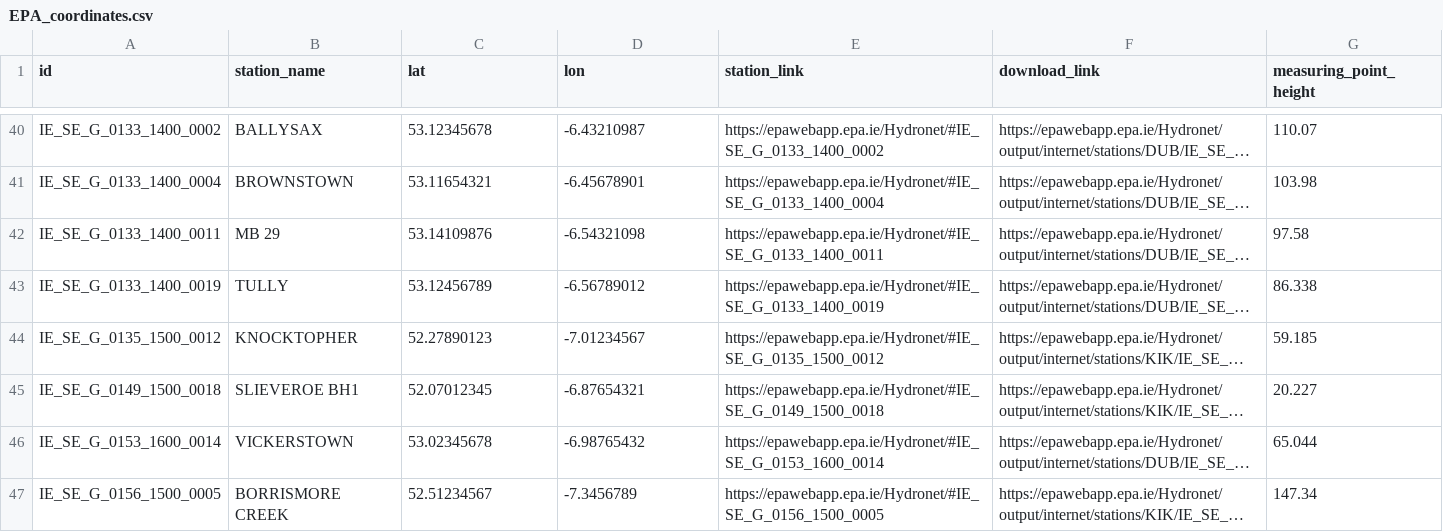
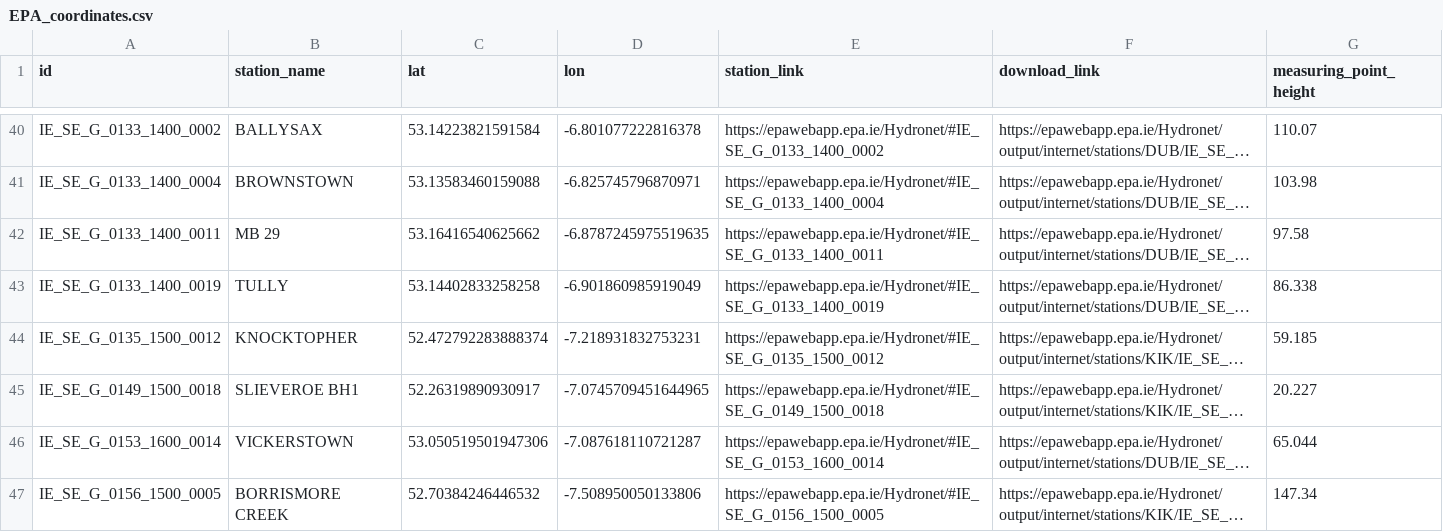
Before and after one commit to SmolakK/FARMWISE-API, a CSV file: farmwise_api/adapters/API_readers/epa_ireland/constants/EPA_coordinates.csv, drawn as a sheet; only a part is shown, gaps mark what is left out; long unchanged cells end in …; the diff covers the shown part only; the diff names each change by its address in the sheet, - before the commit and + after, or states it on an @@ line.

```diff
--- a/farmwise_api/adapters/API_readers/epa_ireland/constants/EPA_coordinates.csv
+++ b/farmwise_api/adapters/API_readers/epa_ireland/constants/EPA_coordinates.csv
-C40 (lat): 53.12345678
+C40 (lat): 53.14223821591584
-D40 (lon): -6.43210987
+D40 (lon): -6.801077222816378
-C41 (lat): 53.11654321
+C41 (lat): 53.13583460159088
-D41 (lon): -6.45678901
+D41 (lon): -6.825745796870971
-C42 (lat): 53.14109876
+C42 (lat): 53.16416540625662
-D42 (lon): -6.54321098
+D42 (lon): -6.8787245975519635
-C43 (lat): 53.12456789
+C43 (lat): 53.14402833258258
-D43 (lon): -6.56789012
+D43 (lon): -6.901860985919049
-C44 (lat): 52.27890123
+C44 (lat): 52.472792283888374
-D44 (lon): -7.01234567
+D44 (lon): -7.218931832753231
-C45 (lat): 52.07012345
+C45 (lat): 52.26319890930917
-D45 (lon): -6.87654321
+D45 (lon): -7.0745709451644965
-C46 (lat): 53.02345678
+C46 (lat): 53.050519501947306
-D46 (lon): -6.98765432
+D46 (lon): -7.087618110721287
-C47 (lat): 52.51234567
+C47 (lat): 52.70384246446532
-D47 (lon): -7.3456789
+D47 (lon): -7.508950050133806
```
Also changed, not shown: 166 edited cells elsewhere in this file.
